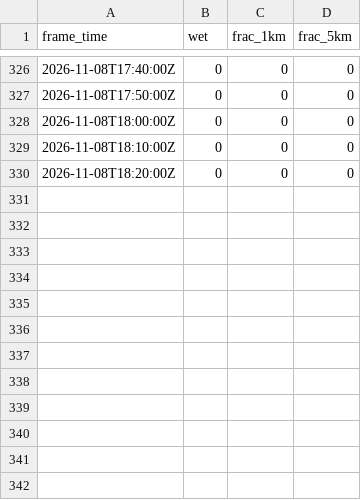
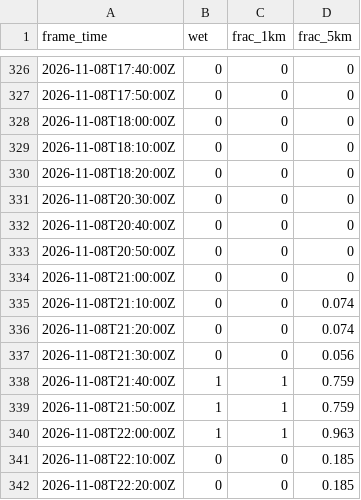
Before and after one commit to shelbyplayro/weatheringwithchayen, a CSV file: observed.csv, drawn as a sheet; only a part is shown, gaps mark what is left out.

```diff
--- a/observed.csv
+++ b/observed.csv
@@ -330 +330,13 @@ frame_time,wet,frac_1km,frac_5km
 2026-11-08T18:20:00Z,0,0,0
+2026-11-08T20:30:00Z,0,0,0
+2026-11-08T20:40:00Z,0,0,0
+2026-11-08T20:50:00Z,0,0,0
+2026-11-08T21:00:00Z,0,0,0
+2026-11-08T21:10:00Z,0,0,0.074
+2026-11-08T21:20:00Z,0,0,0.074
+2026-11-08T21:30:00Z,0,0,0.056
+2026-11-08T21:40:00Z,1,1,0.759
+2026-11-08T21:50:00Z,1,1,0.759
+2026-11-08T22:00:00Z,1,1,0.963
+2026-11-08T22:10:00Z,0,0,0.185
+2026-11-08T22:20:00Z,0,0,0.185
```
Also changed, not shown: forecasts.csv, wind.csv, 1 other file.
